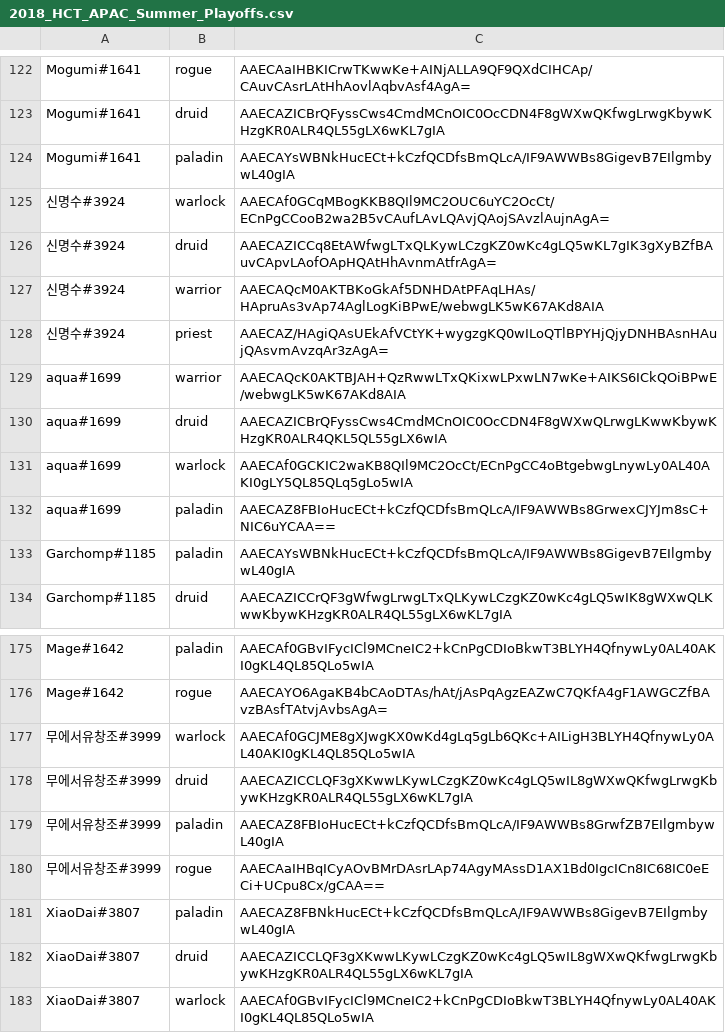
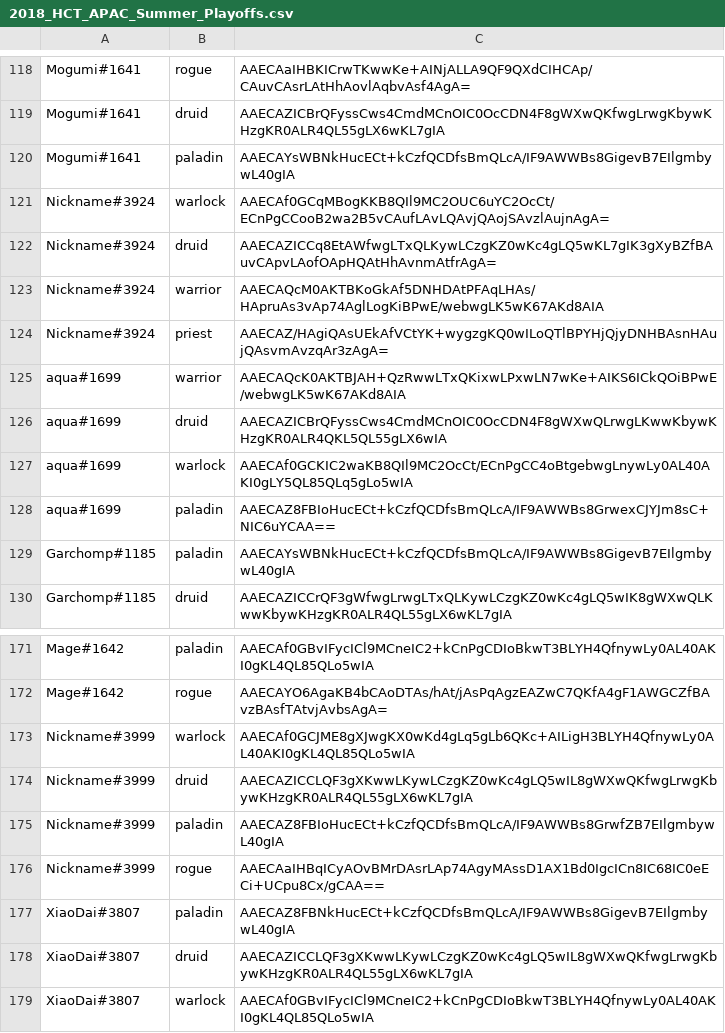
Before and after one commit to jegutman/hearthstone_decks, a CSV file: PlayoffLoader/2018_HCT_APAC_Summer_Playoffs.csv, drawn as a sheet; only a part is shown, gaps mark what is left out; addresses are those after the commit; the diff covers the shown part only; the diff names each change by its address in the sheet, - before the commit and + after, or states it on an @@ line.

```diff
--- a/PlayoffLoader/2018_HCT_APAC_Summer_Playoffs.csv
+++ b/PlayoffLoader/2018_HCT_APAC_Summer_Playoffs.csv
-A121:A124: 신명수#3924
+A121:A124: Nickname#3924
-A173:A176: 무에서유창조#3999
+A173:A176: Nickname#3999
```
Also changed, not shown: 4 removed rows and 32 edited cells elsewhere in this file, 21 other files.
